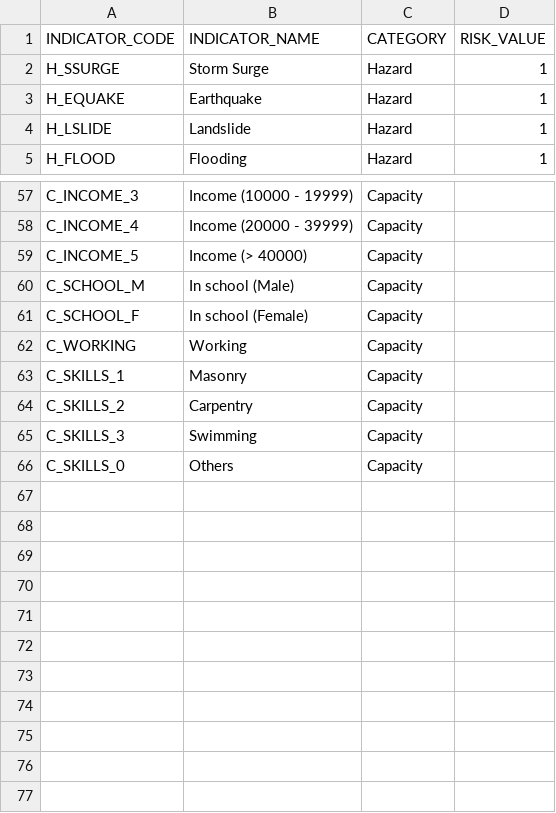
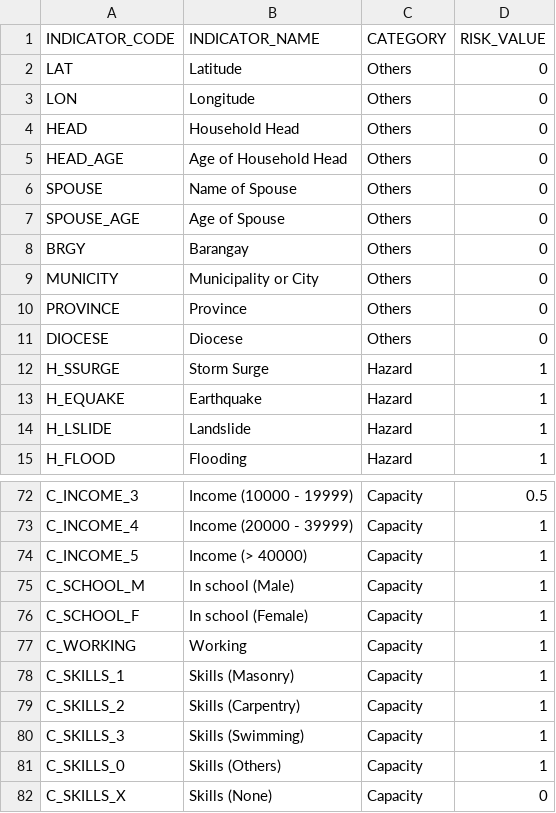
Before and after one commit to benhur07b/caritaspdra, a CSV file: indicators/pdra-household-indicators.csv, drawn as a sheet; only a part is shown, gaps mark what is left out; addresses are those after the commit; the diff covers the shown part only; the diff names each change by its address in the sheet, - before the commit and + after, or states it on an @@ line.

Commit message:
Edit Risk Computation GUI. Added functions to Risk Computation.

```diff
--- a/indicators/pdra-household-indicators.csv
+++ b/indicators/pdra-household-indicators.csv
+row 2: LAT | Latitude | Others | 0
+row 3: LON | Longitude | Others | 0
+row 4: HEAD | Household Head | Others | 0
+row 5: HEAD_AGE | Age of Household Head | Others | 0
+row 6: SPOUSE | Name of Spouse | Others | 0
+row 7: SPOUSE_AGE | Age of Spouse | Others | 0
+row 8: BRGY | Barangay | Others | 0
+row 9: MUNICITY | Municipality or City | Others | 0
+row 10: PROVINCE | Province | Others | 0
+row 11: DIOCESE | Diocese | Others | 0
-D72 (RISK_VALUE): (empty)
+D72 (RISK_VALUE): 0.5
-D73:D81 (RISK_VALUE): (empty)
+D73:D81 (RISK_VALUE): 1
-B78 (INDICATOR_NAME): Masonry
+B78 (INDICATOR_NAME): Skills (Masonry)
-B79 (INDICATOR_NAME): Carpentry
+B79 (INDICATOR_NAME): Skills (Carpentry)
-B80 (INDICATOR_NAME): Swimming
+B80 (INDICATOR_NAME): Skills (Swimming)
-B81 (INDICATOR_NAME): Others
+B81 (INDICATOR_NAME): Skills (Others)
+row 82: C_SKILLS_X | Skills (None) | Capacity | 0
```
Also changed, not shown: 5 added rows and 65 edited cells elsewhere in this file, 4 other files.
